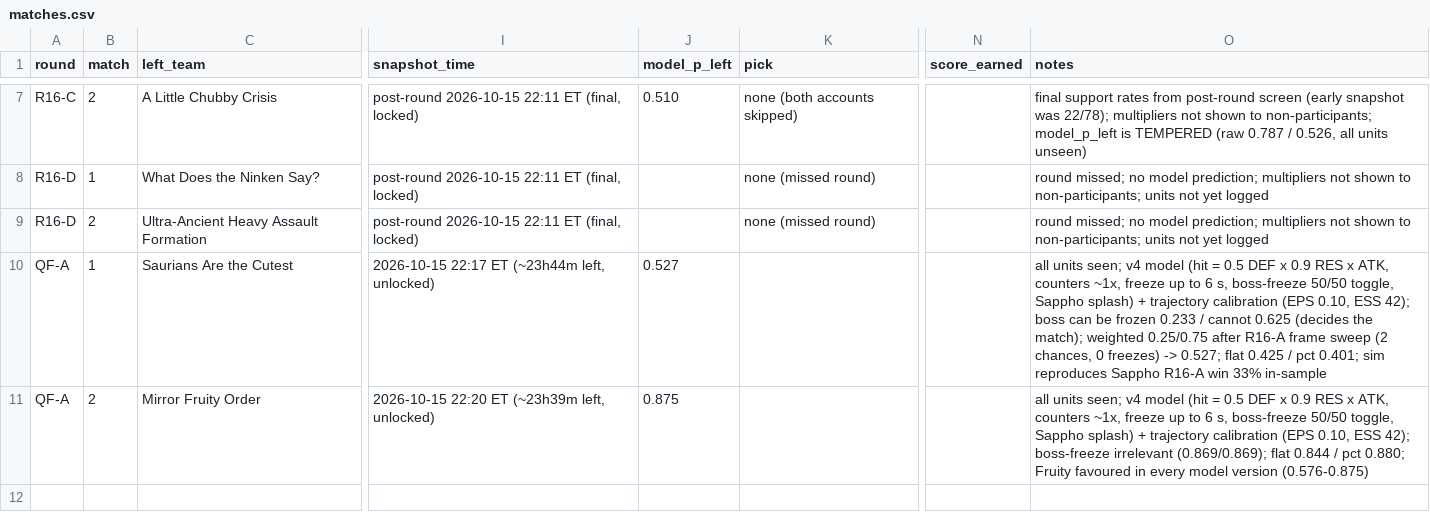
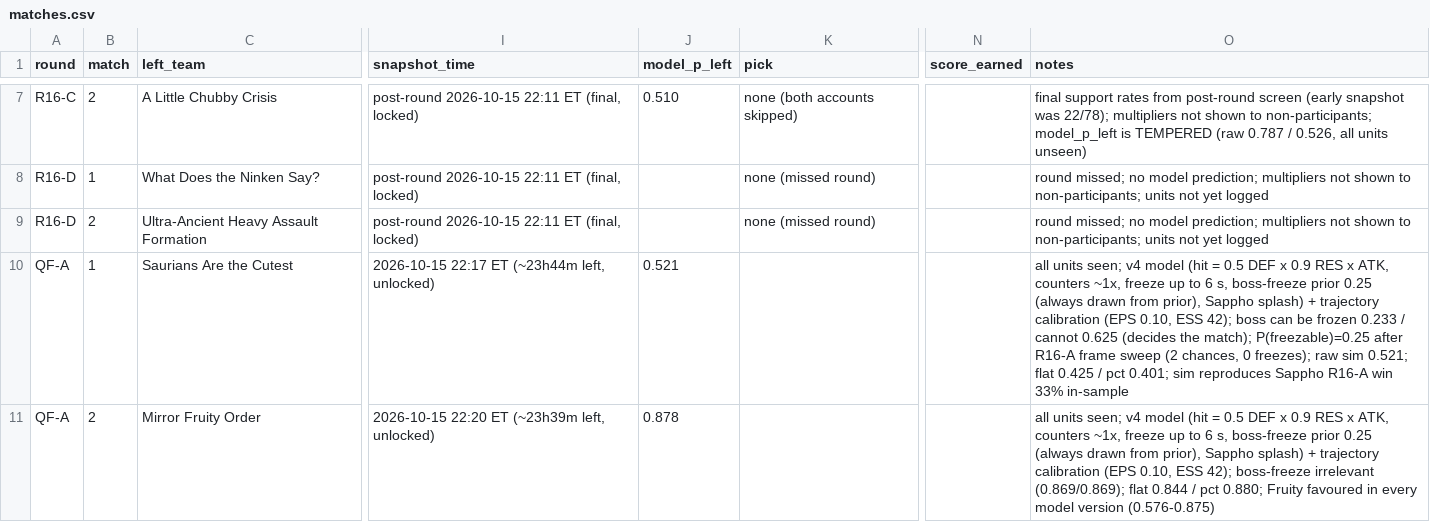
Before and after one commit to jadenzou1-dotcom/genshin-predictive-victory-dynamics, a CSV file: data/matches.csv, drawn as a sheet; only a part is shown, gaps mark what is left out; the diff names each change by its address in the sheet, - before the commit and + after, or states it on an @@ line.

```diff
--- a/data/matches.csv
+++ b/data/matches.csv
-J10 (model_p_left): 0.527
+J10 (model_p_left): 0.521
-O10 (notes): …s, boss-freeze 50/50 toggle, Sappho splash) + trajectory calibration (EPS 0.10, ESS 42); boss can be frozen 0.233 / cannot 0.625 (decides the match); weighted 0.25/0.75 after R16-A frame sweep (2 chances, 0 freezes) -> 0.527; flat 0.425…
+O10 (notes): …s, boss-freeze prior 0.25 (always drawn from prior), Sappho splash) + trajectory calibration (EPS 0.10, ESS 42); boss can be frozen 0.233 / cannot 0.625 (decides the match); P(freezable)=0.25 after R16-A frame sweep (2 chances, 0 freezes); raw sim 0.521; flat 0.425…
-J11 (model_p_left): 0.875
+J11 (model_p_left): 0.878
-O11 (notes): …s, boss-freeze 50/50 toggle, Sappho splash)…
+O11 (notes): …s, boss-freeze prior 0.25 (always drawn from prior), Sappho splash)…
```
Also changed, not shown: 2 other files.
